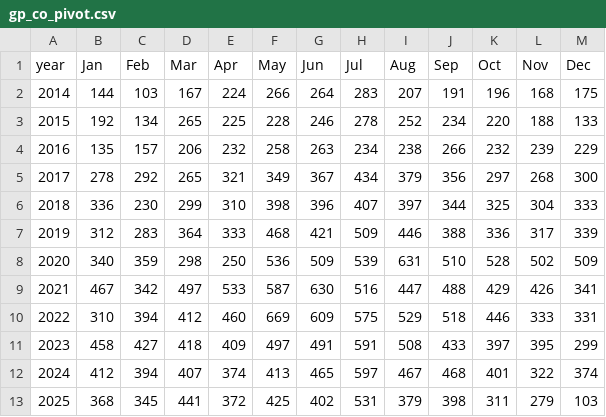
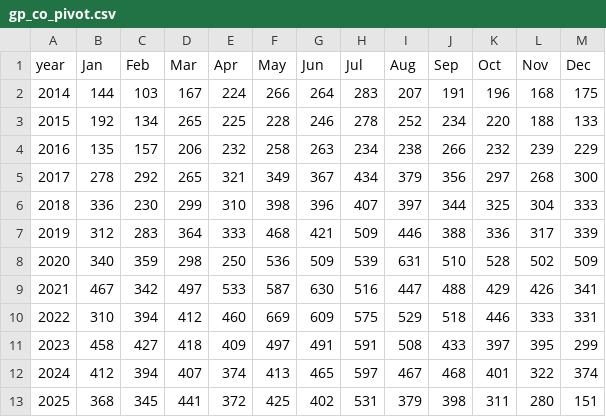
Before and after one commit to clohertyg/street3, a CSV file: data/gp_co_pivot.csv, drawn as a sheet.

```diff
--- a/data/gp_co_pivot.csv
+++ b/data/gp_co_pivot.csv
@@ -12,2 +12,2 @@ year,Jan,Feb,Mar,Apr,May,Jun,Jul,Aug,Sep,Oct,Nov,Dec
 2024,412,394,407,374,413,465,597,467,468,401,322,374
-2025,368,345,441,372,425,402,531,379,398,311,279,103
+2025,368,345,441,372,425,402,531,379,398,311,280,151
```
Also changed, not shown: data/monthly_total.csv, data/three_yr_avgs.csv, 2 other files.
